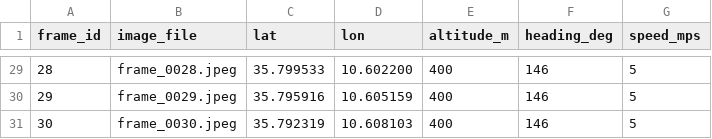
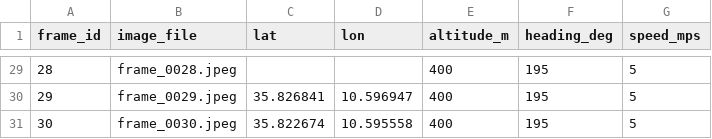
Before and after one commit to navera-user/Navera-version-Manar, a CSV file: camera_pkg/camera_pkg/data/day/flight_log.csv, drawn as a sheet; only a part is shown, gaps mark what is left out; the diff covers the shown part only.

```diff
--- a/camera_pkg/camera_pkg/data/day/flight_log.csv
+++ b/camera_pkg/camera_pkg/data/day/flight_log.csv
@@ -29,3 +29,3 @@ frame_id,image_file,lat,lon,altitude_m,heading_deg,speed_mps
-28,frame_0028.jpeg,35.799533,10.602200,400,146,5
-29,frame_0029.jpeg,35.795916,10.605159,400,146,5
-30,frame_0030.jpeg,35.792319,10.608103,400,146,5
+28,frame_0028.jpeg,,,400,195,5
+29,frame_0029.jpeg,35.826841,10.596947,400,195,5
+30,frame_0030.jpeg,35.822674,10.595558,400,195,5
```
Also changed, not shown: 76 edited cells elsewhere in this file, camera_pkg/camera_pkg/data/thermal/flight_ready.csv, 2 other files.
